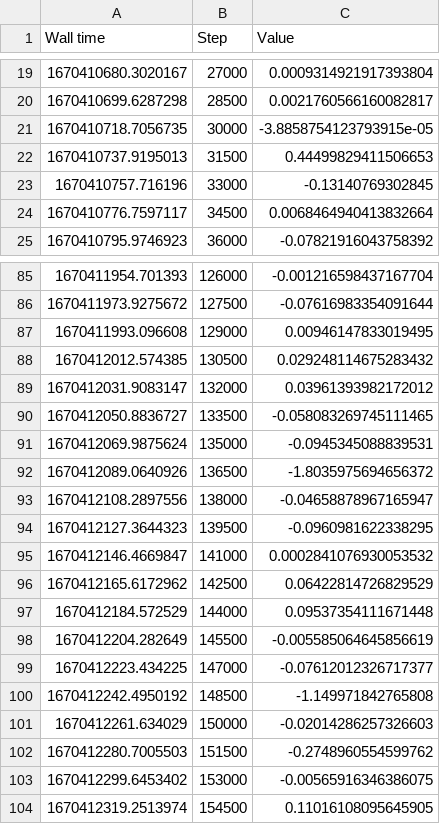
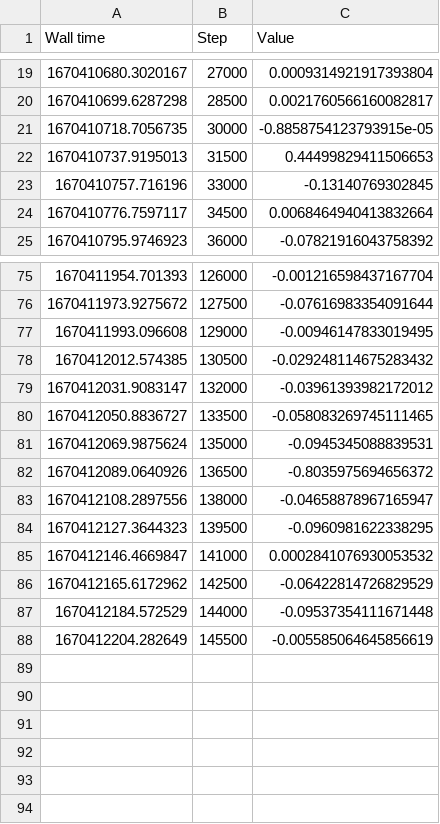
Before and after one commit to herywang/algorithm, a CSV file: simulation/exp-data/nast-train-latency-m=7.csv, drawn as a sheet; only a part is shown, gaps mark what is left out; the diff covers the shown part only.

```diff
--- a/simulation/exp-data/nast-train-latency-m=7.csv
+++ b/simulation/exp-data/nast-train-latency-m=7.csv
@@ -20,3 +20,3 @@ Wall time,Step,Value
 1670410699.6287298,28500,0.0021760566160082817
-1670410718.7056735,30000,-3.8858754123793915e-05
+1670410718.7056735,30000,-0.8858754123793915e-05
 1670410737.9195013,31500,0.44499829411506653
@@ -86,8 +76,8 @@ Wall time,Step,Value
 1670411973.9275672,127500,-0.07616983354091644
-1670411993.096608,129000,0.00946147833019495
-1670412012.574385,130500,0.029248114675283432
-1670412031.9083147,132000,0.03961393982172012
+1670411993.096608,129000,-0.00946147833019495
+1670412012.574385,130500,-0.029248114675283432
+1670412031.9083147,132000,-0.03961393982172012
 1670412050.8836727,133500,-0.058083269745111465
 1670412069.9875624,135000,-0.0945345088839531
-1670412089.0640926,136500,-1.8035975694656372
+1670412089.0640926,136500,-0.8035975694656372
 1670412108.2897556,138000,-0.04658878967165947
@@ -95,10 +85,4 @@ Wall time,Step,Value
 1670412146.4669847,141000,0.0002841076930053532
-1670412165.6172962,142500,0.06422814726829529
-1670412184.572529,144000,0.09537354111671448
+1670412165.6172962,142500,-0.06422814726829529
+1670412184.572529,144000,-0.09537354111671448
 1670412204.282649,145500,-0.005585064645856619
-1670412223.434225,147000,-0.07612012326717377
-1670412242.4950192,148500,-1.149971842765808
-1670412261.634029,150000,-0.02014286257326603
-1670412280.7005503,151500,-0.2748960554599762
-1670412299.6453402,153000,-0.00565916346386075
-1670412319.2513974,154500,0.11016108095645905
```
Also changed, not shown: 10 removed rows and 9 edited cells elsewhere in this file, simulation/exp-data/nast-train-latency.csv, 11 other files.
